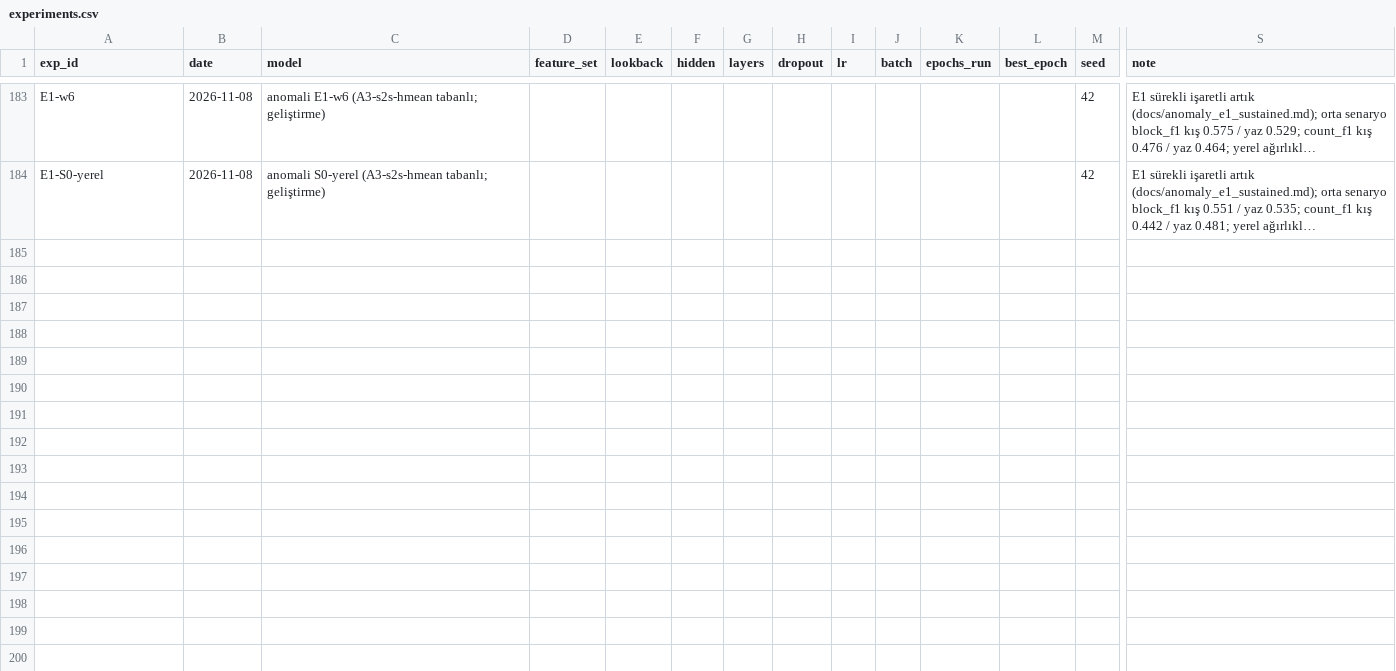
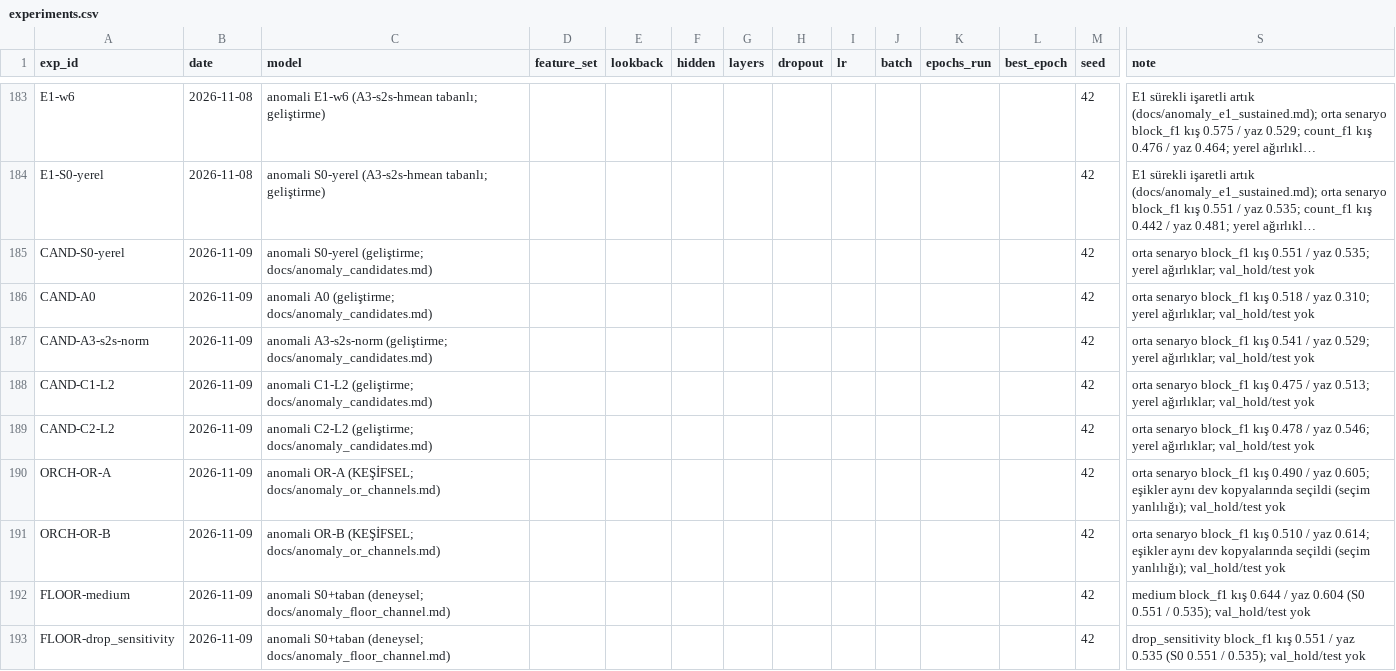
Before and after one commit to sseydaltin/Enerji-Tuketiminde-Anomali-Tespiti-ve-Kisa-Vadeli-Talep-Tahmini, a CSV file: results/experiments.csv, drawn as a sheet; only a part is shown, gaps mark what is left out; long unchanged cells end in …; rows hold the shown columns only; the diff names each change by its address in the sheet, - before the commit and + after, or states it on an @@ line.

```diff
--- a/results/experiments.csv
+++ b/results/experiments.csv
+row 185: CAND-S0-yerel | 2026-11-09 | anomali S0-yerel (geliştirme; docs/anomaly_candidates.md) |  |  |  |  |  |  |  |  |  | 42 | orta senaryo block_f1 kış 0.551 / yaz 0.535; yerel ağırlıklar; val_hold/test yok
+row 186: CAND-A0 | 2026-11-09 | anomali A0 (geliştirme; docs/anomaly_candidates.md) |  |  |  |  |  |  |  |  |  | 42 | orta senaryo block_f1 kış 0.518 / yaz 0.310; yerel ağırlıklar; val_hold/test yok
+row 187: CAND-A3-s2s-norm | 2026-11-09 | anomali A3-s2s-norm (geliştirme; docs/anomaly_candidates.md) |  |  |  |  |  |  |  |  |  | 42 | orta senaryo block_f1 kış 0.541 / yaz 0.529; yerel ağırlıklar; val_hold/test yok
+row 188: CAND-C1-L2 | 2026-11-09 | anomali C1-L2 (geliştirme; docs/anomaly_candidates.md) |  |  |  |  |  |  |  |  |  | 42 | orta senaryo block_f1 kış 0.475 / yaz 0.513; yerel ağırlıklar; val_hold/test yok
+row 189: CAND-C2-L2 | 2026-11-09 | anomali C2-L2 (geliştirme; docs/anomaly_candidates.md) |  |  |  |  |  |  |  |  |  | 42 | orta senaryo block_f1 kış 0.478 / yaz 0.546; yerel ağırlıklar; val_hold/test yok
+row 190: ORCH-OR-A | 2026-11-09 | anomali OR-A (KEŞİFSEL; docs/anomaly_or_channels.md) |  |  |  |  |  |  |  |  |  | 42 | orta senaryo block_f1 kış 0.490 / yaz 0.605; eşikler aynı dev kopyalarında seçildi (seçim yanlılığı); val_hold/test yok
+row 191: ORCH-OR-B | 2026-11-09 | anomali OR-B (KEŞİFSEL; docs/anomaly_or_channels.md) |  |  |  |  |  |  |  |  |  | 42 | orta senaryo block_f1 kış 0.510 / yaz 0.614; eşikler aynı dev kopyalarında seçildi (seçim yanlılığı); val_hold/test yok
+row 192: FLOOR-medium | 2026-11-09 | anomali S0+taban (deneysel; docs/anomaly_floor_channel.md) |  |  |  |  |  |  |  |  |  | 42 | medium block_f1 kış 0.644 / yaz 0.604 (S0 0.551 / 0.535); val_hold/test yok
+row 193: FLOOR-drop_sensitivity | 2026-11-09 | anomali S0+taban (deneysel; docs/anomaly_floor_channel.md) |  |  |  |  |  |  |  |  |  | 42 | drop_sensitivity block_f1 kış 0.551 / yaz 0.535 (S0 0.551 / 0.535); val_hold/test yok
```
Also changed, not shown: 39 other files.
